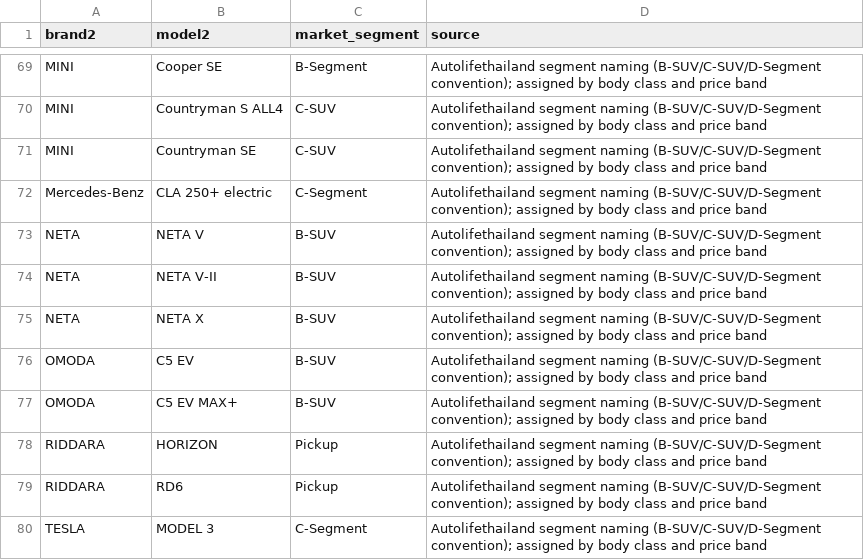
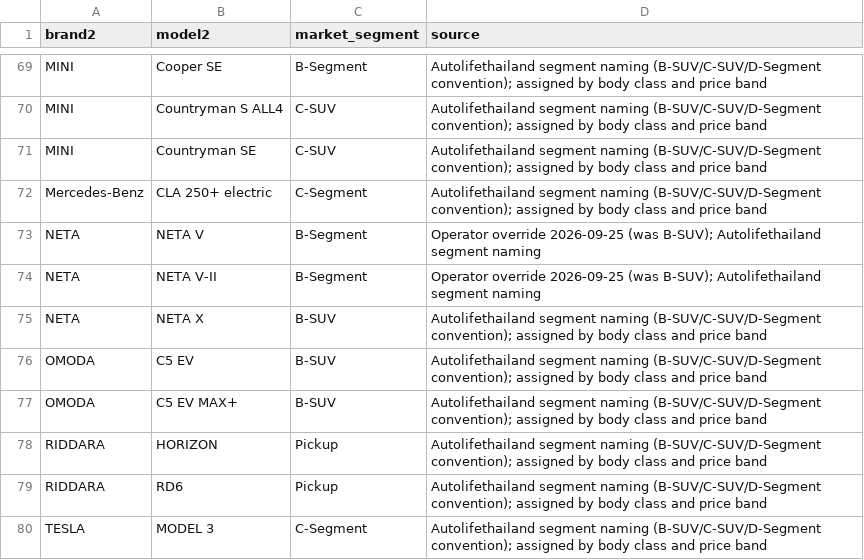
Before and after one commit to ksupasawat/car_dlt, a CSV file: backend/config/model_segment.csv, drawn as a sheet; only a part is shown, gaps mark what is left out.

```diff
--- a/backend/config/model_segment.csv
+++ b/backend/config/model_segment.csv
@@ -72,4 +72,4 @@ MINI,Countryman SE,C-SUV,Autolifethailand segment naming (B-SUV/C-SUV/D-Segment
 Mercedes-Benz,CLA 250+ electric,C-Segment,Autolifethailand segment naming (B-SUV/C-SUV/D-Segment convention); assigned by body class and price band
-NETA,NETA V,B-SUV,Autolifethailand segment naming (B-SUV/C-SUV/D-Segment convention); assigned by body class and price band
-NETA,NETA V-II,B-SUV,Autolifethailand segment naming (B-SUV/C-SUV/D-Segment convention); assigned by body class and price band
+NETA,NETA V,B-Segment,Operator override 2026-09-25 (was B-SUV); Autolifethailand segment naming
+NETA,NETA V-II,B-Segment,Operator override 2026-09-25 (was B-SUV); Autolifethailand segment naming
 NETA,NETA X,B-SUV,Autolifethailand segment naming (B-SUV/C-SUV/D-Segment convention); assigned by body class and price band
```
Also changed, not shown: 5 other files.
